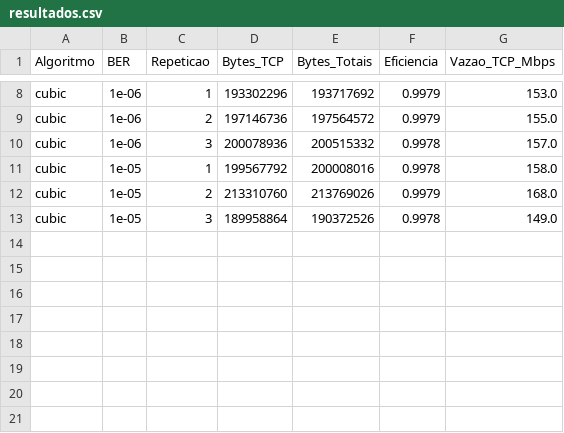
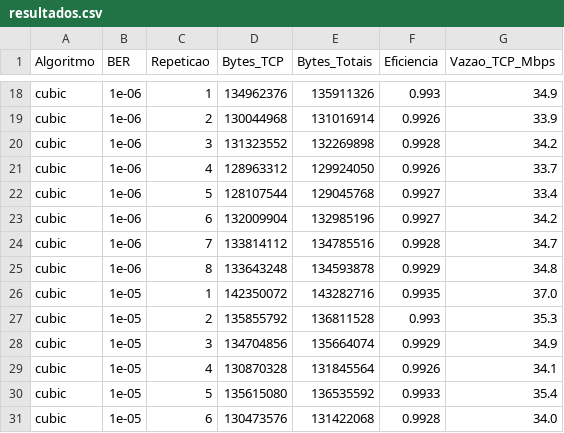
Before and after one commit to Ricardo-Wagner/MiniProjetoADS1, a CSV file: resultados.csv, drawn as a sheet; only a part is shown, gaps mark what is left out; addresses are those after the commit; the diff covers the shown part only; the diff names each change by its address in the sheet, - before the commit and + after, or states it on an @@ line.

```diff
--- a/resultados.csv
+++ b/resultados.csv
-D18 (Bytes_TCP): 193302296
+D18 (Bytes_TCP): 134962376
-E18 (Bytes_Totais): 193717692
+E18 (Bytes_Totais): 135911326
-F18 (Eficiencia): 0.9979
+F18 (Eficiencia): 0.993
-G18 (Vazao_TCP_Mbps): 153.0
+G18 (Vazao_TCP_Mbps): 34.9
-D19 (Bytes_TCP): 197146736
+D19 (Bytes_TCP): 130044968
-E19 (Bytes_Totais): 197564572
+E19 (Bytes_Totais): 131016914
-F19 (Eficiencia): 0.9979
+F19 (Eficiencia): 0.9926
-G19 (Vazao_TCP_Mbps): 155.0
+G19 (Vazao_TCP_Mbps): 33.9
-D20 (Bytes_TCP): 200078936
+D20 (Bytes_TCP): 131323552
-E20 (Bytes_Totais): 200515332
+E20 (Bytes_Totais): 132269898
-F20 (Eficiencia): 0.9978
+F20 (Eficiencia): 0.9928
-G20 (Vazao_TCP_Mbps): 157.0
+G20 (Vazao_TCP_Mbps): 34.2
+row 21: cubic | 1e-06 | 4 | 128963312 | 129924050 | 0.9926 | 33.7
+row 22: cubic | 1e-06 | 5 | 128107544 | 129045768 | 0.9927 | 33.4
+row 23: cubic | 1e-06 | 6 | 132009904 | 132985196 | 0.9927 | 34.2
+row 24: cubic | 1e-06 | 7 | 133814112 | 134785516 | 0.9928 | 34.7
+row 25: cubic | 1e-06 | 8 | 133643248 | 134593878 | 0.9929 | 34.8
-D26 (Bytes_TCP): 199567792
+D26 (Bytes_TCP): 142350072
-E26 (Bytes_Totais): 200008016
+E26 (Bytes_Totais): 143282716
-F26 (Eficiencia): 0.9978
+F26 (Eficiencia): 0.9935
-G26 (Vazao_TCP_Mbps): 158.0
+G26 (Vazao_TCP_Mbps): 37.0
-D27 (Bytes_TCP): 213310760
+D27 (Bytes_TCP): 135855792
-E27 (Bytes_Totais): 213769026
+E27 (Bytes_Totais): 136811528
-F27 (Eficiencia): 0.9979
+F27 (Eficiencia): 0.993
-G27 (Vazao_TCP_Mbps): 168.0
+G27 (Vazao_TCP_Mbps): 35.3
-D28 (Bytes_TCP): 189958864
+D28 (Bytes_TCP): 134704856
-E28 (Bytes_Totais): 190372526
+E28 (Bytes_Totais): 135664074
-F28 (Eficiencia): 0.9978
+F28 (Eficiencia): 0.9929
-G28 (Vazao_TCP_Mbps): 149.0
+G28 (Vazao_TCP_Mbps): 34.9
+row 29: cubic | 1e-05 | 4 | 130870328 | 131845564 | 0.9926 | 34.1
+row 30: cubic | 1e-05 | 5 | 135615080 | 136535592 | 0.9933 | 35.4
+row 31: cubic | 1e-05 | 6 | 130473576 | 131422068 | 0.9928 | 34.0
```
Also changed, not shown: 12 added rows and 24 edited cells elsewhere in this file, 9 other files.
